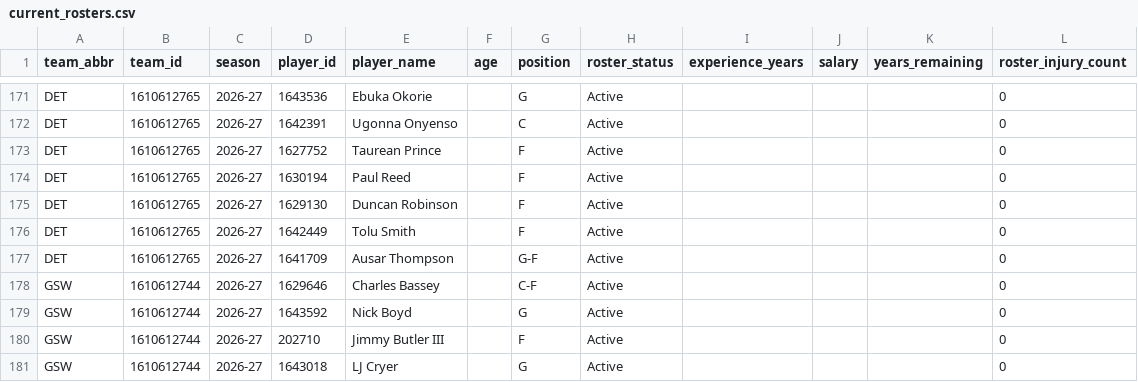
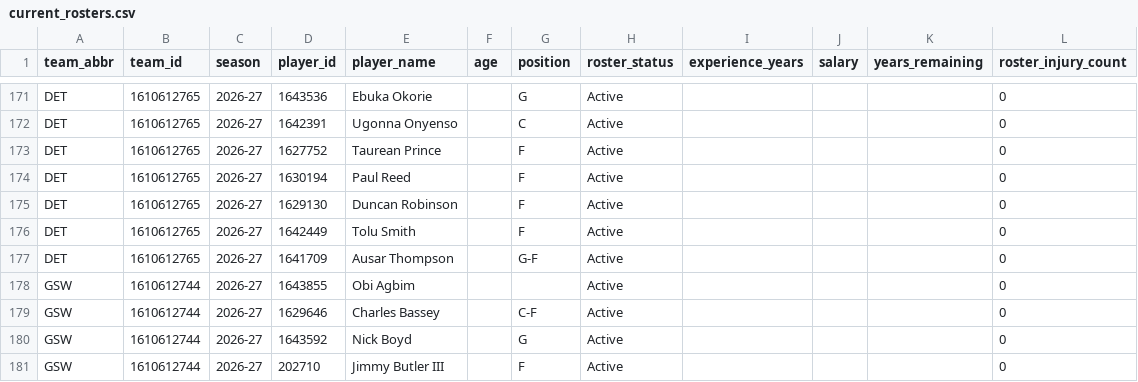
Before and after one commit to ADorsey1/nba-forecast-lab, a CSV file: data/raw/live/current_rosters.csv, drawn as a sheet; only a part is shown, gaps mark what is left out; the shorter side is filled out with more unchanged rows; the diff names each change by its address in the sheet, - before the commit and + after, or states it on an @@ line.

```diff
--- a/data/raw/live/current_rosters.csv
+++ b/data/raw/live/current_rosters.csv
+row 178: GSW | 1610612744 | 2026-27 | 1643855 | Obi Agbim |  |  | Active |  |  |  | 0
```
Also changed, not shown: data/processed/next_season_forecast.csv, data/processed/next_season_simulation.csv, 5 other files.
